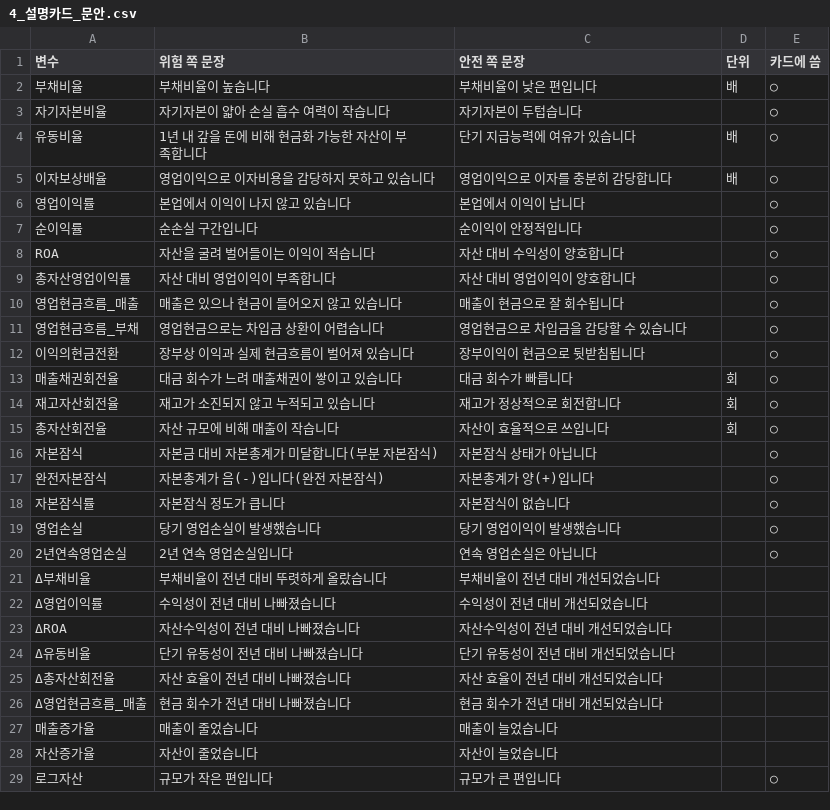
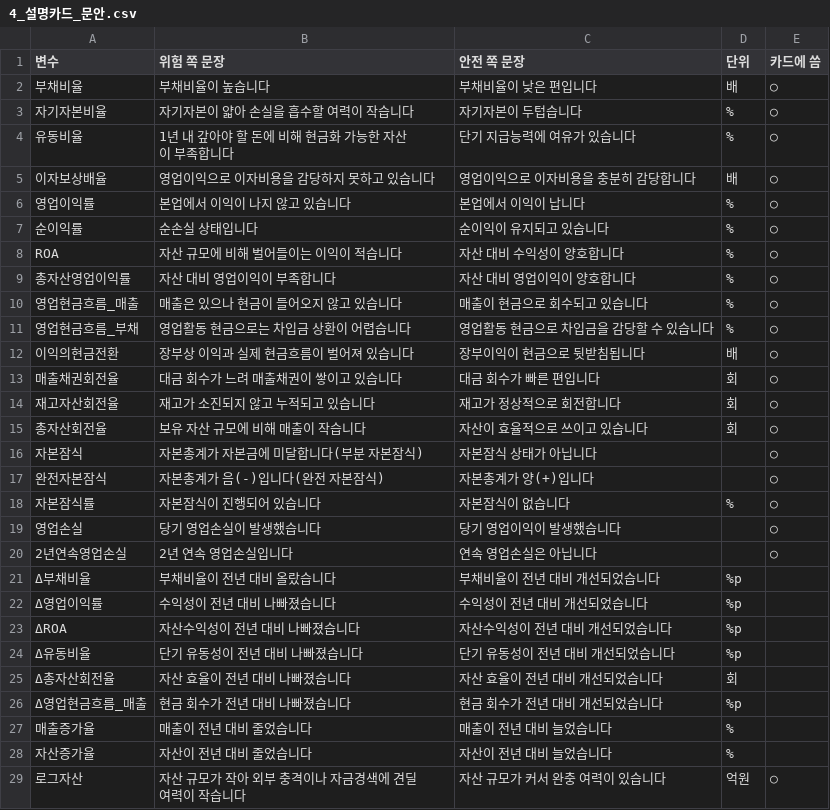
Before and after one commit to ejongmin/h-up-xai-project, a CSV file: results/팀원/4_설명카드_문안.csv, drawn as a sheet.

```diff
--- a/results/팀원/4_설명카드_문안.csv
+++ b/results/팀원/4_설명카드_문안.csv
@@ -2,28 +2,28 @@
 부채비율,부채비율이 높습니다,부채비율이 낮은 편입니다,배,○
-자기자본비율,자기자본이 얇아 손실 흡수 여력이 작습니다,자기자본이 두텁습니다,,○
-유동비율,1년 내 갚을 돈에 비해 현금화 가능한 자산이 부족합니다,단기 지급능력에 여유가 있습니다,배,○
-이자보상배율,영업이익으로 이자비용을 감당하지 못하고 있습니다,영업이익으로 이자를 충분히 감당합니다,배,○
-영업이익률,본업에서 이익이 나지 않고 있습니다,본업에서 이익이 납니다,,○
-순이익률,순손실 구간입니다,순이익이 안정적입니다,,○
-ROA,자산을 굴려 벌어들이는 이익이 적습니다,자산 대비 수익성이 양호합니다,,○
-총자산영업이익률,자산 대비 영업이익이 부족합니다,자산 대비 영업이익이 양호합니다,,○
-영업현금흐름_매출,매출은 있으나 현금이 들어오지 않고 있습니다,매출이 현금으로 잘 회수됩니다,,○
-영업현금흐름_부채,영업현금으로는 차입금 상환이 어렵습니다,영업현금으로 차입금을 감당할 수 있습니다,,○
-이익의현금전환,장부상 이익과 실제 현금흐름이 벌어져 있습니다,장부이익이 현금으로 뒷받침됩니다,,○
-매출채권회전율,대금 회수가 느려 매출채권이 쌓이고 있습니다,대금 회수가 빠릅니다,회,○
+자기자본비율,자기자본이 얇아 손실을 흡수할 여력이 작습니다,자기자본이 두텁습니다,%,○
+유동비율,1년 내 갚아야 할 돈에 비해 현금화 가능한 자산이 부족합니다,단기 지급능력에 여유가 있습니다,%,○
+이자보상배율,영업이익으로 이자비용을 감당하지 못하고 있습니다,영업이익으로 이자비용을 충분히 감당합니다,배,○
+영업이익률,본업에서 이익이 나지 않고 있습니다,본업에서 이익이 납니다,%,○
+순이익률,순손실 상태입니다,순이익이 유지되고 있습니다,%,○
+ROA,자산 규모에 비해 벌어들이는 이익이 적습니다,자산 대비 수익성이 양호합니다,%,○
+총자산영업이익률,자산 대비 영업이익이 부족합니다,자산 대비 영업이익이 양호합니다,%,○
+영업현금흐름_매출,매출은 있으나 현금이 들어오지 않고 있습니다,매출이 현금으로 회수되고 있습니다,%,○
+영업현금흐름_부채,영업활동 현금으로는 차입금 상환이 어렵습니다,영업활동 현금으로 차입금을 감당할 수 있습니다,%,○
+이익의현금전환,장부상 이익과 실제 현금흐름이 벌어져 있습니다,장부이익이 현금으로 뒷받침됩니다,배,○
+매출채권회전율,대금 회수가 느려 매출채권이 쌓이고 있습니다,대금 회수가 빠른 편입니다,회,○
 재고자산회전율,재고가 소진되지 않고 누적되고 있습니다,재고가 정상적으로 회전합니다,회,○
-총자산회전율,자산 규모에 비해 매출이 작습니다,자산이 효율적으로 쓰입니다,회,○
-자본잠식,자본금 대비 자본총계가 미달합니다(부분 자본잠식),자본잠식 상태가 아닙니다,,○
+총자산회전율,보유 자산 규모에 비해 매출이 작습니다,자산이 효율적으로 쓰이고 있습니다,회,○
+자본잠식,자본총계가 자본금에 미달합니다(부분 자본잠식),자본잠식 상태가 아닙니다,,○
 완전자본잠식,자본총계가 음(-)입니다(완전 자본잠식),자본총계가 양(+)입니다,,○
-자본잠식률,자본잠식 정도가 큽니다,자본잠식이 없습니다,,○
+자본잠식률,자본잠식이 진행되어 있습니다,자본잠식이 없습니다,%,○
 영업손실,당기 영업손실이 발생했습니다,당기 영업이익이 발생했습니다,,○
 2년연속영업손실,2년 연속 영업손실입니다,연속 영업손실은 아닙니다,,○
-Δ부채비율,부채비율이 전년 대비 뚜렷하게 올랐습니다,부채비율이 전년 대비 개선되었습니다,,
-Δ영업이익률,수익성이 전년 대비 나빠졌습니다,수익성이 전년 대비 개선되었습니다,,
-ΔROA,자산수익성이 전년 대비 나빠졌습니다,자산수익성이 전년 대비 개선되었습니다,,
-Δ유동비율,단기 유동성이 전년 대비 나빠졌습니다,단기 유동성이 전년 대비 개선되었습니다,,
-Δ총자산회전율,자산 효율이 전년 대비 나빠졌습니다,자산 효율이 전년 대비 개선되었습니다,,
-Δ영업현금흐름_매출,현금 회수가 전년 대비 나빠졌습니다,현금 회수가 전년 대비 개선되었습니다,,
-매출증가율,매출이 줄었습니다,매출이 늘었습니다,,
-자산증가율,자산이 줄었습니다,자산이 늘었습니다,,
-로그자산,규모가 작은 편입니다,규모가 큰 편입니다,,○
+Δ부채비율,부채비율이 전년 대비 올랐습니다,부채비율이 전년 대비 개선되었습니다,%p,
+Δ영업이익률,수익성이 전년 대비 나빠졌습니다,수익성이 전년 대비 개선되었습니다,%p,
+ΔROA,자산수익성이 전년 대비 나빠졌습니다,자산수익성이 전년 대비 개선되었습니다,%p,
+Δ유동비율,단기 유동성이 전년 대비 나빠졌습니다,단기 유동성이 전년 대비 개선되었습니다,%p,
+Δ총자산회전율,자산 효율이 전년 대비 나빠졌습니다,자산 효율이 전년 대비 개선되었습니다,회,
+Δ영업현금흐름_매출,현금 회수가 전년 대비 나빠졌습니다,현금 회수가 전년 대비 개선되었습니다,%p,
+매출증가율,매출이 전년 대비 줄었습니다,매출이 전년 대비 늘었습니다,%,
+자산증가율,자산이 전년 대비 줄었습니다,자산이 전년 대비 늘었습니다,%,
+로그자산,자산 규모가 작아 외부 충격이나 자금경색에 견딜 여력이 작습니다,자산 규모가 커서 완충 여력이 있습니다,억원,○
```
Also changed, not shown: 10 other files.
